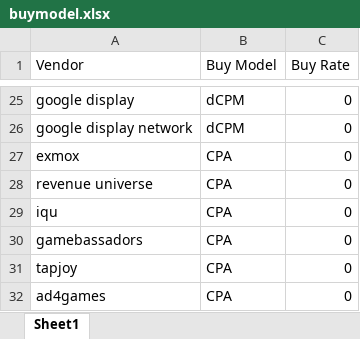
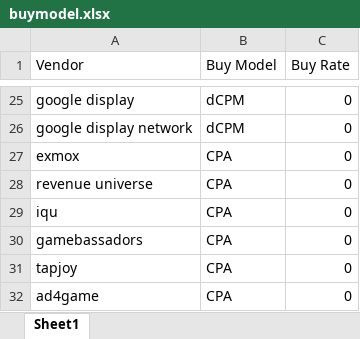
Before and after one commit to pkonopnicki/mediaplan_generator, an Excel workbook: dictionary/buymodel.xlsx, sheet Sheet1, drawn as a sheet; only a part is shown, gaps mark what is left out; values as stored, in another font and other column widths than the file's, no borders; the diff names each change by its address in the sheet, - before the commit and + after, or states it on an @@ line.

```diff
--- a/dictionary/buymodel.xlsx (sheet Sheet1)
+++ b/dictionary/buymodel.xlsx (sheet Sheet1)
-A32 (Vendor): ad4games
+A32 (Vendor): ad4game
```
Also changed, not shown: dictionary/dates.xlsx, 2 other files.
